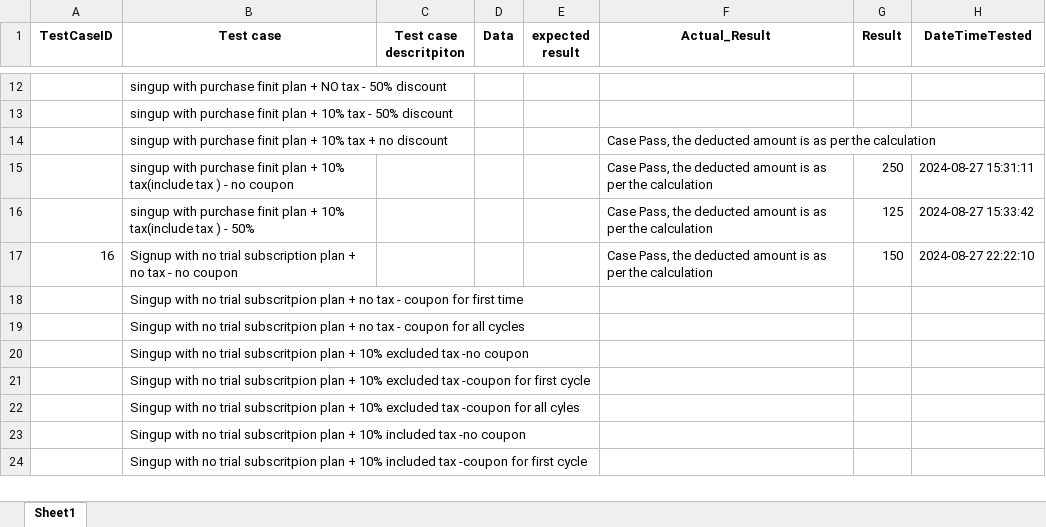
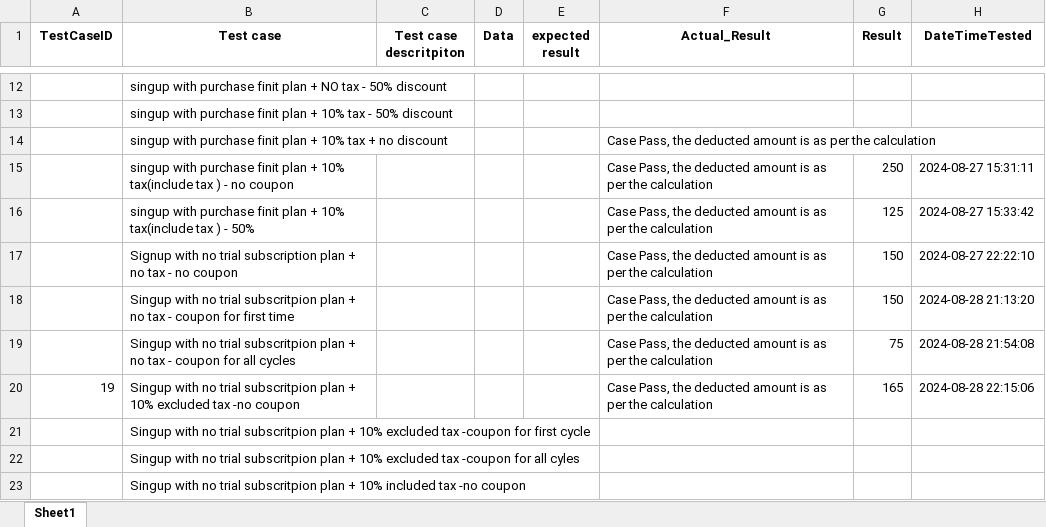
Before and after one commit to kishanvyas1212/python_armemberpro, an Excel workbook: data/test_cases.xlsx, sheet Sheet1, drawn as a sheet; only a part is shown, gaps mark what is left out; the shorter side is filled out with more unchanged rows; values as stored, in another font and other column widths than the file's, no borders; the diff names each change by its address in the sheet, - before the commit and + after, or states it on an @@ line.

Commit message:
added two cases and update get subscription details

```diff
--- a/data/test_cases.xlsx (sheet Sheet1)
+++ b/data/test_cases.xlsx (sheet Sheet1)
-A17 (TestCaseID): 16
+A17 (TestCaseID): (empty)
-F18:F20 (Actual_Result): (empty)
+F18:F20 (Actual_Result): Case Pass, the deducted amount is as per the calculation
-G18 (Result): (empty)
+G18 (Result): 150
-H18 (DateTimeTested): (empty)
+H18 (DateTimeTested): 2024-08-28 21:13:20
-G19 (Result): (empty)
+G19 (Result): 75
-H19 (DateTimeTested): (empty)
+H19 (DateTimeTested): 2024-08-28 21:54:08
-A20 (TestCaseID): (empty)
+A20 (TestCaseID): 19
-G20 (Result): (empty)
+G20 (Result): 165
-H20 (DateTimeTested): (empty)
+H20 (DateTimeTested): 2024-08-28 22:15:06
```
Also changed, not shown: 4 other files.
